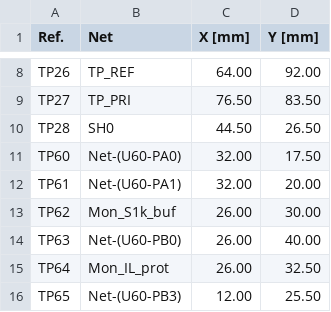
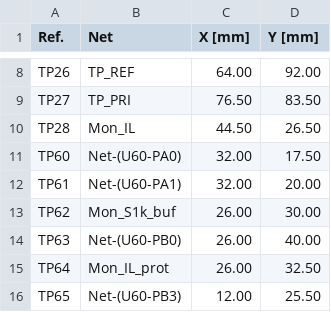
Before and after one commit to FLRHW/Strobe_main, a CSV file: Testing/Testpoints/Strobe_main-testpoints-top.csv, drawn as a sheet; only a part is shown, gaps mark what is left out.

```diff
--- a/Testing/Testpoints/Strobe_main-testpoints-top.csv
+++ b/Testing/Testpoints/Strobe_main-testpoints-top.csv
@@ -9,3 +9,3 @@ TP26,TP_REF,64.00,92.00
 TP27,TP_PRI,76.50,83.50
-TP28,SH0,44.50,26.50
+TP28,Mon_IL,44.50,26.50
 TP60,Net-(U60-PA0),32.00,17.50
```
Also changed, not shown: Testing/Testpoints/Strobe_main-testpoints.csv, 46 other files.
